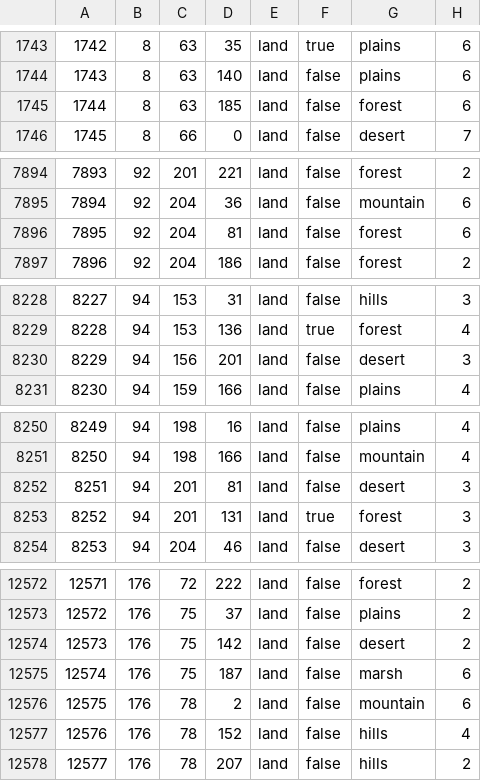
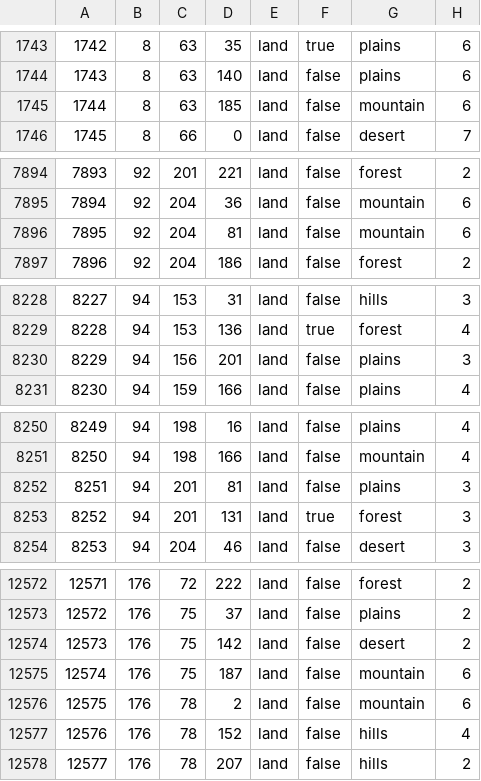
Before and after one commit to SilentEnforcer/tgwr-mod, a CSV file: map/definition.csv, drawn as a sheet; only a part is shown, gaps mark what is left out.

```diff
--- a/map/definition.csv
+++ b/map/definition.csv
@@ -1744,3 +1744,3 @@
 1743;8;63;140;land;false;plains;6
-1744;8;63;185;land;false;forest;6
+1744;8;63;185;land;false;mountain;6
 1745;8;66;0;land;false;desert;7
@@ -7895,3 +7895,3 @@
 7894;92;204;36;land;false;mountain;6
-7895;92;204;81;land;false;forest;6
+7895;92;204;81;land;false;mountain;6
 7896;92;204;186;land;false;forest;2
@@ -8229,3 +8229,3 @@
 8228;94;153;136;land;true;forest;4
-8229;94;156;201;land;false;desert;3
+8229;94;156;201;land;false;plains;3
 8230;94;159;166;land;false;plains;4
@@ -8251,3 +8251,3 @@
 8250;94;198;166;land;false;mountain;4
-8251;94;201;81;land;false;desert;3
+8251;94;201;81;land;false;plains;3
 8252;94;201;131;land;true;forest;3
@@ -12574,3 +12574,3 @@
 12573;176;75;142;land;false;desert;2
-12574;176;75;187;land;false;marsh;6
+12574;176;75;187;land;false;mountain;6
 12575;176;78;2;land;false;mountain;6
```
Also changed, not shown: 9 other files.
